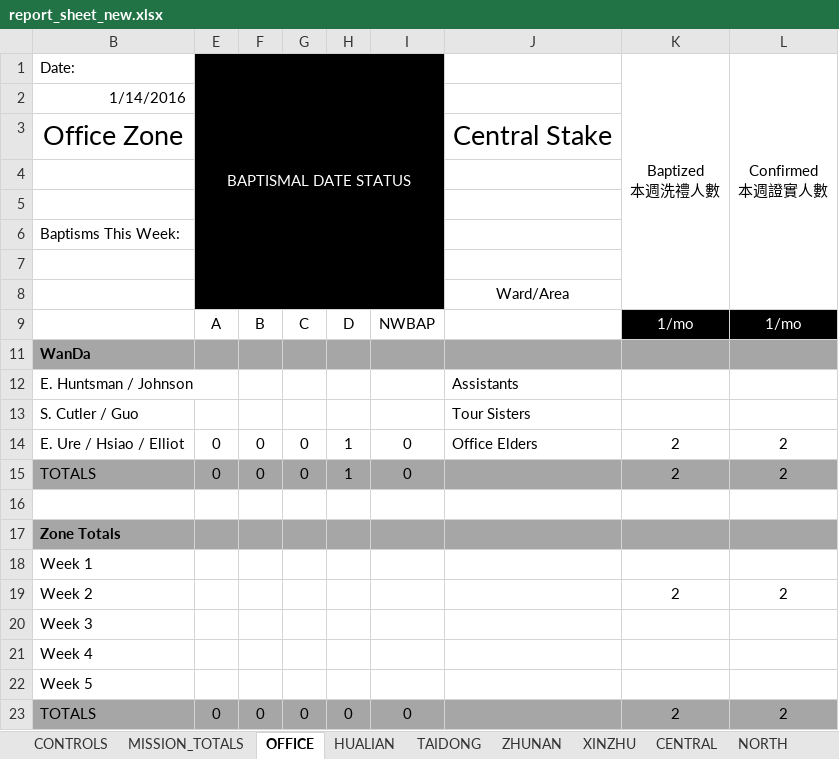
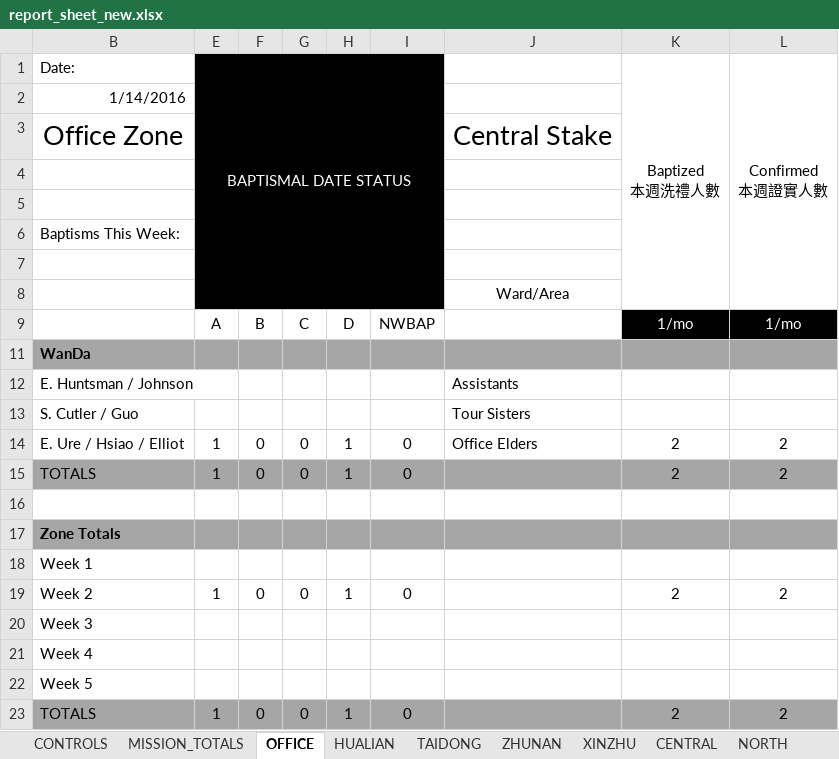
Before and after one commit to taiwantaipeimission/ARPS, an Excel workbook: report/Debug/report_sheet_new.xlsx, sheet OFFICE, drawn as a sheet; only a part is shown; values as stored, in another font and other column widths than the file's, no borders; conditional formats not drawn; the diff names each change by its address in the sheet, - before the commit and + after, or states it on an @@ line.

```diff
--- a/report/Debug/report_sheet_new.xlsx (sheet OFFICE)
+++ b/report/Debug/report_sheet_new.xlsx (sheet OFFICE)
-E14:E15 (BAPTISMAL DATE STATUS): 0
+E14:E15 (BAPTISMAL DATE STATUS): 1
-E19 (BAPTISMAL DATE STATUS): (empty)
+E19 (BAPTISMAL DATE STATUS): 1
-F19: (empty)
+F19: 0
-G19: (empty)
+G19: 0
-H19: (empty)
+H19: 1
-I19: (empty)
+I19: 0
-E23 (BAPTISMAL DATE STATUS): 0
+E23 (BAPTISMAL DATE STATUS): 1
-H23: 0
+H23: 1
```
Also changed, not shown: sheet MISSION_TOTALS, other sheet tabs, formulas that keep their value, 6 other files.
